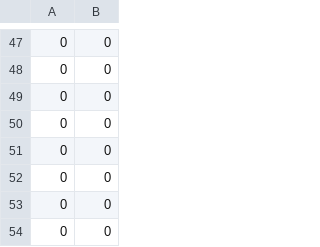
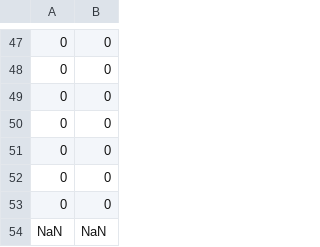
Before and after one commit to hunglmtb/eb, a CSV file: public/PR_single_L.csv, drawn as a sheet; only a part is shown, gaps mark what is left out.

```diff
--- a/public/PR_single_L.csv
+++ b/public/PR_single_L.csv
@@ -53,2 +53,2 @@
 0,0
-0,0
+NaN,NaN
```
Also changed, not shown: public/PR_single_V.csv, 11 other files.
